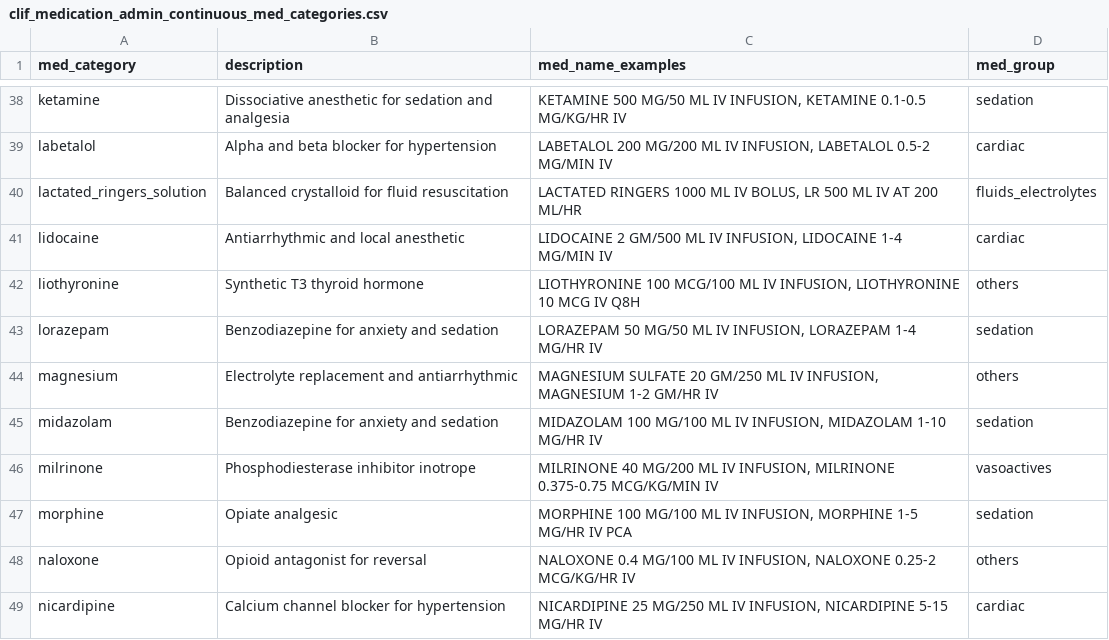
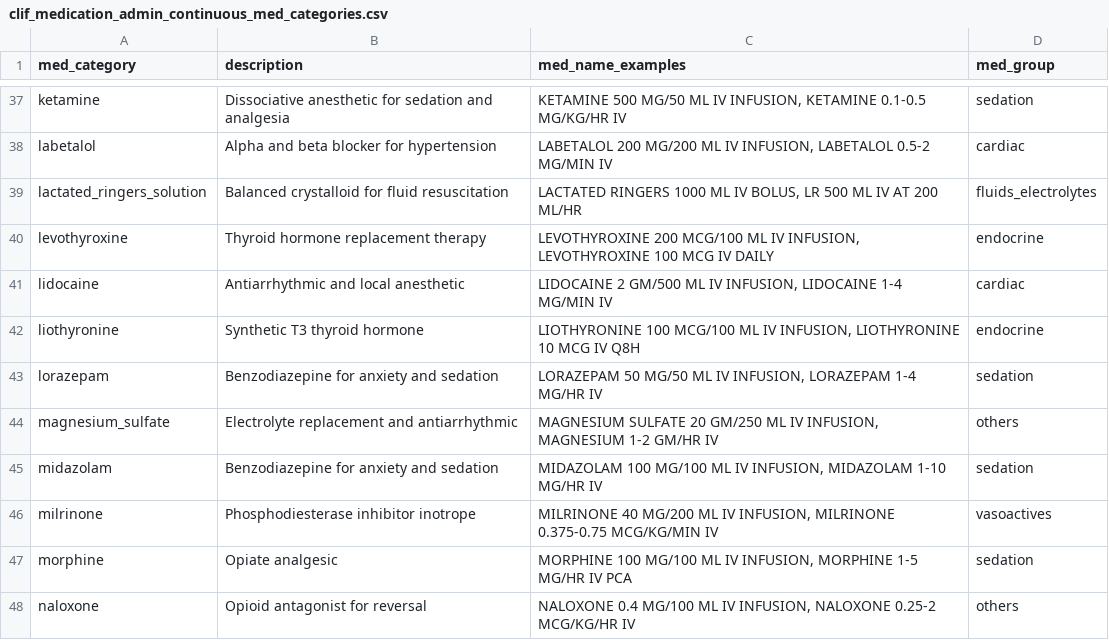
Before and after one commit to Common-Longitudinal-ICU-data-Format/CLIF, a CSV file: mCIDE/medication_admin_continuous/clif_medication_admin_continuous_med_categories.csv, drawn as a sheet; only a part is shown, gaps mark what is left out; the shorter side is filled out with more unchanged rows; the diff covers the shown part only.

```diff
--- a/mCIDE/medication_admin_continuous/clif_medication_admin_continuous_med_categories.csv
+++ b/mCIDE/medication_admin_continuous/clif_medication_admin_continuous_med_categories.csv
@@ -40,6 +39,7 @@ labetalol,Alpha and beta blocker for hypertension,"LABETALOL 200 MG/200 ML IV IN
 lactated_ringers_solution,Balanced crystalloid for fluid resuscitation,"LACTATED RINGERS 1000 ML IV BOLUS, LR 500 ML IV AT 200 ML/HR",fluids_electrolytes
+levothyroxine,Thyroid hormone replacement therapy,"LEVOTHYROXINE 200 MCG/100 ML IV INFUSION, LEVOTHYROXINE 100 MCG IV DAILY",endocrine
 lidocaine,Antiarrhythmic and local anesthetic,"LIDOCAINE 2 GM/500 ML IV INFUSION, LIDOCAINE 1-4 MG/MIN IV",cardiac
-liothyronine,Synthetic T3 thyroid hormone,"LIOTHYRONINE 100 MCG/100 ML IV INFUSION, LIOTHYRONINE 10 MCG IV Q8H",others
+liothyronine,Synthetic T3 thyroid hormone,"LIOTHYRONINE 100 MCG/100 ML IV INFUSION, LIOTHYRONINE 10 MCG IV Q8H",endocrine
 lorazepam,Benzodiazepine for anxiety and sedation,"LORAZEPAM 50 MG/50 ML IV INFUSION, LORAZEPAM 1-4 MG/HR IV",sedation
-magnesium,Electrolyte replacement and antiarrhythmic,"MAGNESIUM SULFATE 20 GM/250 ML IV INFUSION, MAGNESIUM 1-2 GM/HR IV",others
+magnesium_sulfate,Electrolyte replacement and antiarrhythmic,"MAGNESIUM SULFATE 20 GM/250 ML IV INFUSION, MAGNESIUM 1-2 GM/HR IV",others
 midazolam,Benzodiazepine for anxiety and sedation,"MIDAZOLAM 100 MG/100 ML IV INFUSION, MIDAZOLAM 1-10 MG/HR IV",sedation
```
Also changed, not shown: 2 added rows, 6 removed rows and 7 edited cells elsewhere in this file.
